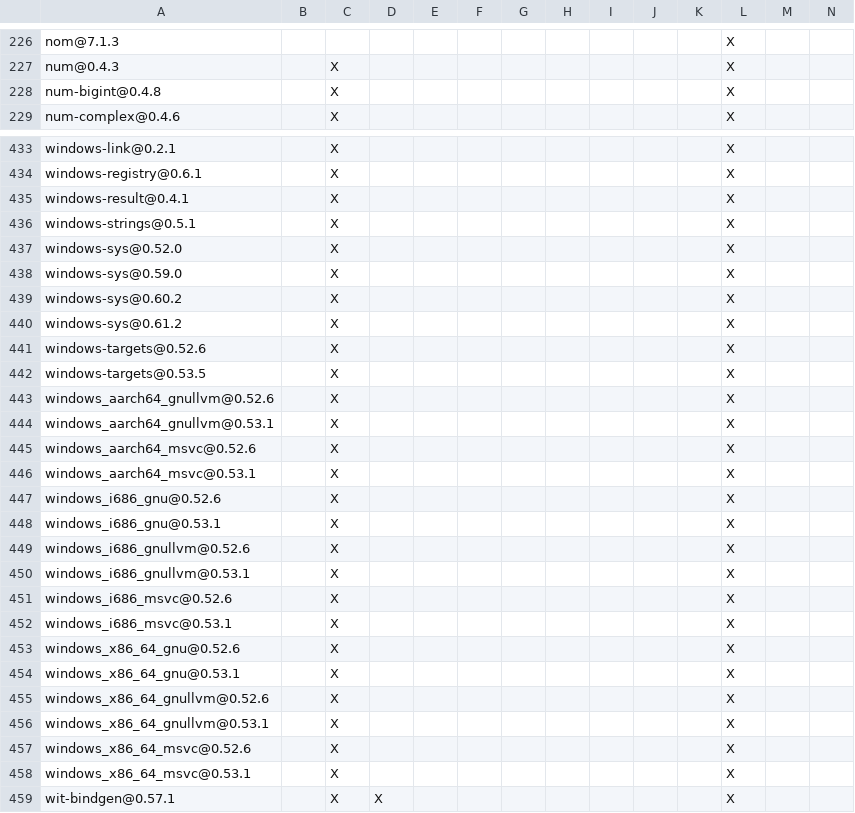
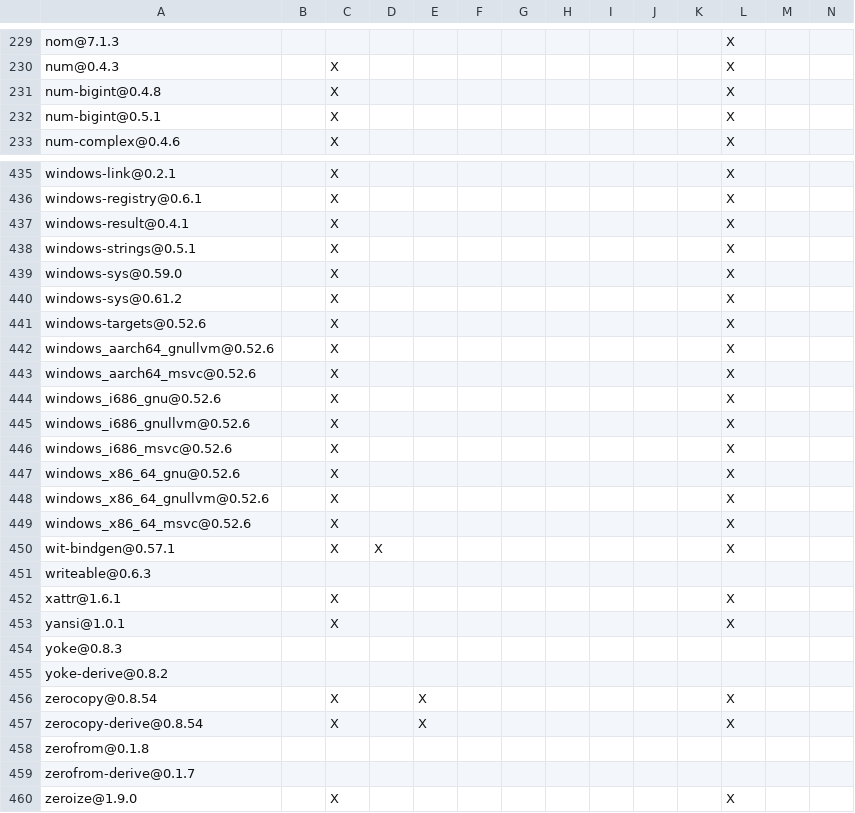
Before and after one commit to apache/paimon-rust, a TSV file: crates/integration_tests/DEPENDENCIES.rust.tsv, drawn as a sheet; only a part is shown, gaps mark what is left out; the shorter side is filled out with more unchanged rows; removed rows and columns are numbered as before the commit, all else as after; rows hold the shown columns only; the diff covers the shown part only; the diff names each change by its address in the sheet, - before the commit and + after, or states it on an @@ line.

```diff
--- a/crates/integration_tests/DEPENDENCIES.rust.tsv
+++ b/crates/integration_tests/DEPENDENCIES.rust.tsv
+row 232: num-bigint@0.5.1 |  | X |  |  |  |  |  |  |  |  | X
-row 437: windows-sys@0.52.0 |  | X |  |  |  |  |  |  |  |  | X
-row 439: windows-sys@0.60.2 |  | X |  |  |  |  |  |  |  |  | X
-row 442: windows-targets@0.53.5 |  | X |  |  |  |  |  |  |  |  | X
-row 444: windows_aarch64_gnullvm@0.53.1 |  | X |  |  |  |  |  |  |  |  | X
-row 446: windows_aarch64_msvc@0.53.1 |  | X |  |  |  |  |  |  |  |  | X
-row 448: windows_i686_gnu@0.53.1 |  | X |  |  |  |  |  |  |  |  | X
-row 450: windows_i686_gnullvm@0.53.1 |  | X |  |  |  |  |  |  |  |  | X
-row 452: windows_i686_msvc@0.53.1 |  | X |  |  |  |  |  |  |  |  | X
-row 454: windows_x86_64_gnu@0.53.1 |  | X |  |  |  |  |  |  |  |  | X
-row 456: windows_x86_64_gnullvm@0.53.1 |  | X |  |  |  |  |  |  |  |  | X
-row 458: windows_x86_64_msvc@0.53.1 |  | X |  |  |  |  |  |  |  |  | X
```
Also changed, not shown: 5 added rows, 4 removed rows and 12 edited cells elsewhere in this file, DEPENDENCIES.rust.tsv, benchmarks/tpcds/DEPENDENCIES.rust.tsv, 43 other files.
